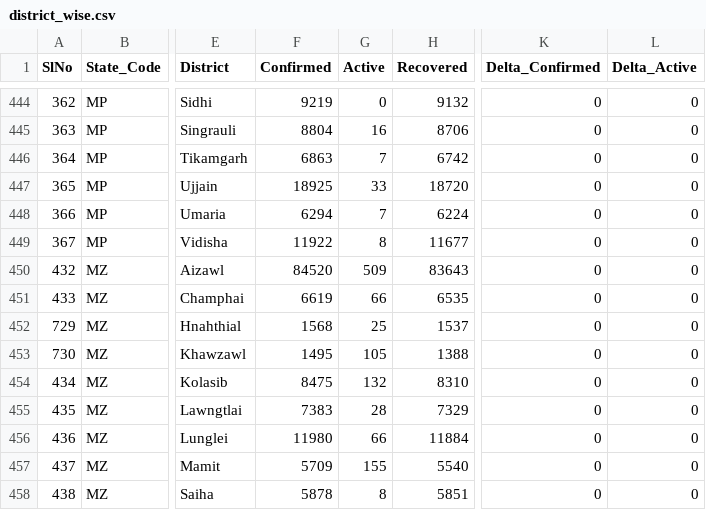
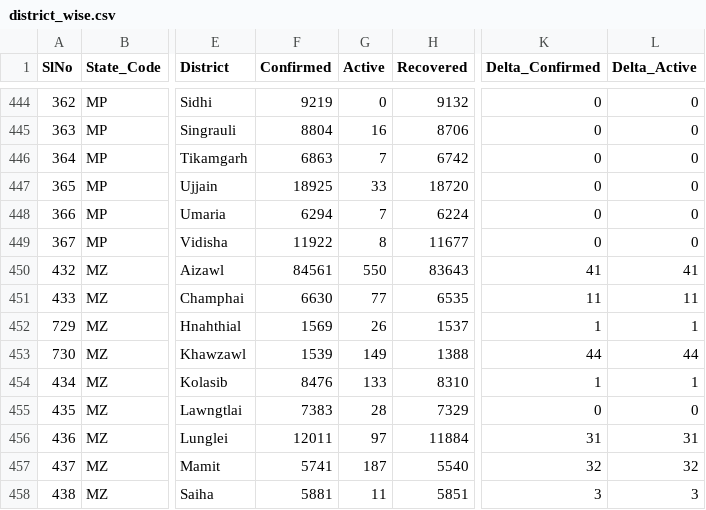
Before and after one commit to keshavashiya/covid19bharat_data, a CSV file: csv/latest/district_wise.csv, drawn as a sheet; only a part is shown, gaps mark what is left out; the diff covers the shown part only; the diff names each change by its address in the sheet, - before the commit and + after, or states it on an @@ line.

Commit message:
data updated on - Tue Dec 28 17:19:23 IST 2021

```diff
--- a/csv/latest/district_wise.csv
+++ b/csv/latest/district_wise.csv
-F450 (Confirmed): 84520
+F450 (Confirmed): 84561
-G450 (Active): 509
+G450 (Active): 550
-K450 (Delta_Confirmed): 0
+K450 (Delta_Confirmed): 41
-L450 (Delta_Active): 0
+L450 (Delta_Active): 41
-F451 (Confirmed): 6619
+F451 (Confirmed): 6630
-G451 (Active): 66
+G451 (Active): 77
-K451 (Delta_Confirmed): 0
+K451 (Delta_Confirmed): 11
-L451 (Delta_Active): 0
+L451 (Delta_Active): 11
-F452 (Confirmed): 1568
+F452 (Confirmed): 1569
-G452 (Active): 25
+G452 (Active): 26
-K452 (Delta_Confirmed): 0
+K452 (Delta_Confirmed): 1
-L452 (Delta_Active): 0
+L452 (Delta_Active): 1
-F453 (Confirmed): 1495
+F453 (Confirmed): 1539
-G453 (Active): 105
+G453 (Active): 149
-K453 (Delta_Confirmed): 0
+K453 (Delta_Confirmed): 44
-L453 (Delta_Active): 0
+L453 (Delta_Active): 44
-F454 (Confirmed): 8475
+F454 (Confirmed): 8476
-G454 (Active): 132
+G454 (Active): 133
-K454 (Delta_Confirmed): 0
+K454 (Delta_Confirmed): 1
-L454 (Delta_Active): 0
+L454 (Delta_Active): 1
-F456 (Confirmed): 11980
+F456 (Confirmed): 12011
-G456 (Active): 66
+G456 (Active): 97
-K456 (Delta_Confirmed): 0
+K456 (Delta_Confirmed): 31
-L456 (Delta_Active): 0
+L456 (Delta_Active): 31
-F457 (Confirmed): 5709
+F457 (Confirmed): 5741
-G457 (Active): 155
+G457 (Active): 187
-K457 (Delta_Confirmed): 0
+K457 (Delta_Confirmed): 32
-L457 (Delta_Active): 0
+L457 (Delta_Active): 32
-F458 (Confirmed): 5878
+F458 (Confirmed): 5881
-G458 (Active): 8
+G458 (Active): 11
-K458 (Delta_Confirmed): 0
+K458 (Delta_Confirmed): 3
-L458 (Delta_Active): 0
+L458 (Delta_Active): 3
```
Also changed, not shown: 8 edited cells elsewhere in this file, csv/latest/state_wise.csv, csv/latest/state_wise_daily.csv, 11 other files.
